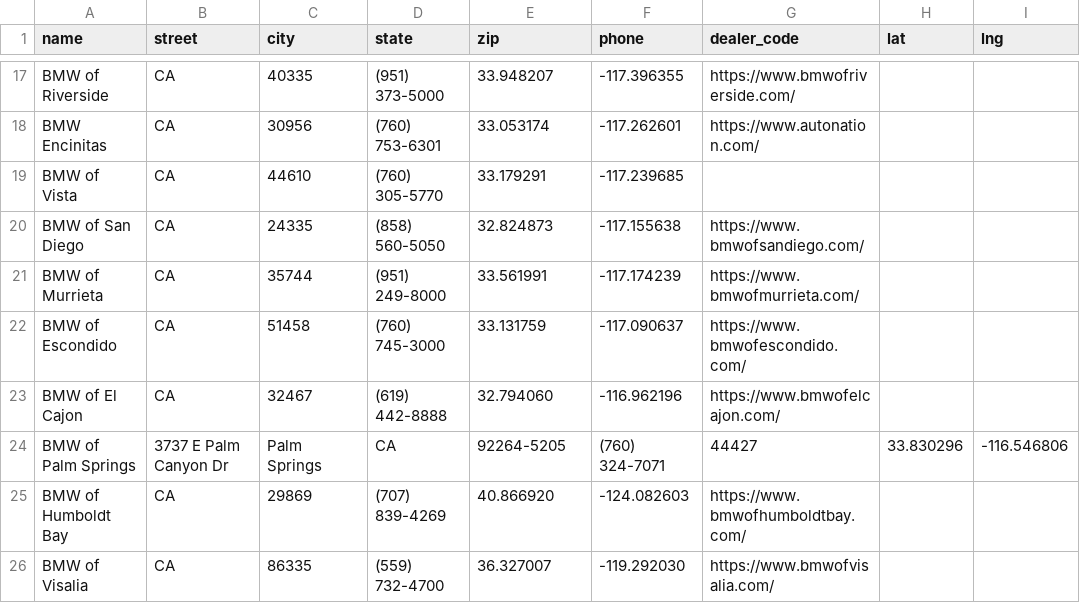
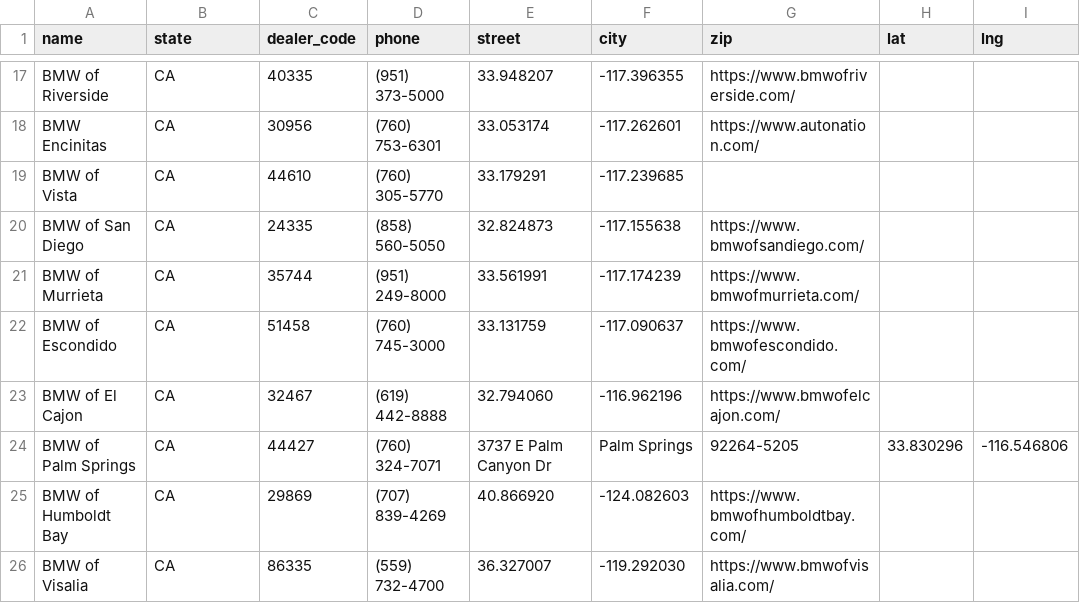
Before and after one commit to Sman19/DEALER-MAP, a CSV file: bmw_dealers.csv, drawn as a sheet; only a part is shown, gaps mark what is left out; the diff names each change by its address in the sheet, - before the commit and + after, or states it on an @@ line.

Commit message:
Update bmw_dealers.csv

```diff
--- a/bmw_dealers.csv
+++ b/bmw_dealers.csv
-B1: street
+B1: state
-C1: city
+C1: dealer_code
-D1: state
+D1: phone
-E1: zip
+E1: street
-F1: phone
+F1: city
-G1: dealer_code
+G1: zip
-B24 (state): 3737 E Palm Canyon Dr
+B24 (state): CA
-C24 (dealer_code): Palm Springs
+C24 (dealer_code): 44427
-D24 (phone): CA
+D24 (phone): (760) 324-7071
-E24 (street): 92264-5205
+E24 (street): 3737 E Palm Canyon Dr
-F24 (city): (760) 324-7071
+F24 (city): Palm Springs
-G24 (zip): 44427
+G24 (zip): 92264-5205
```
